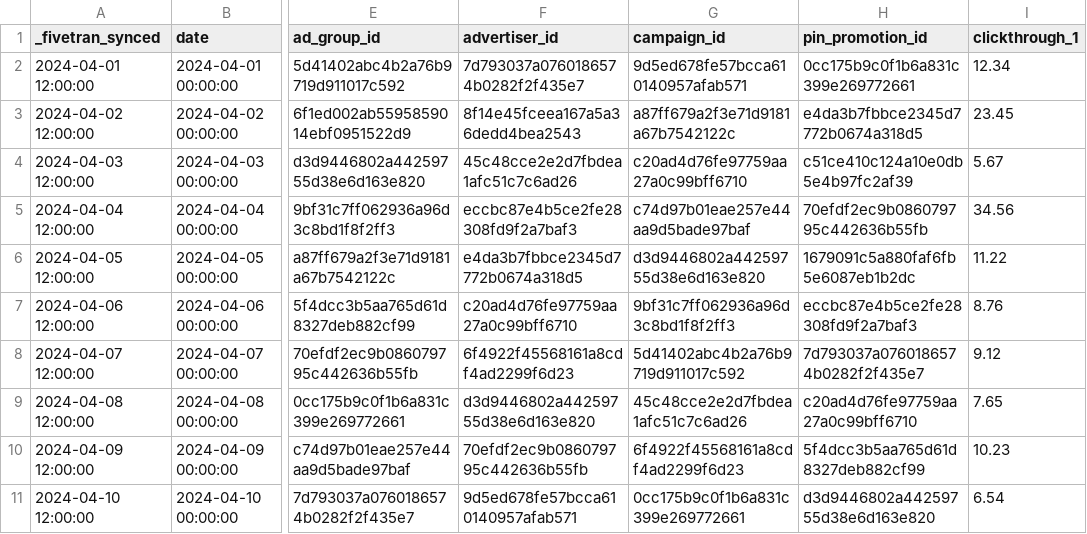
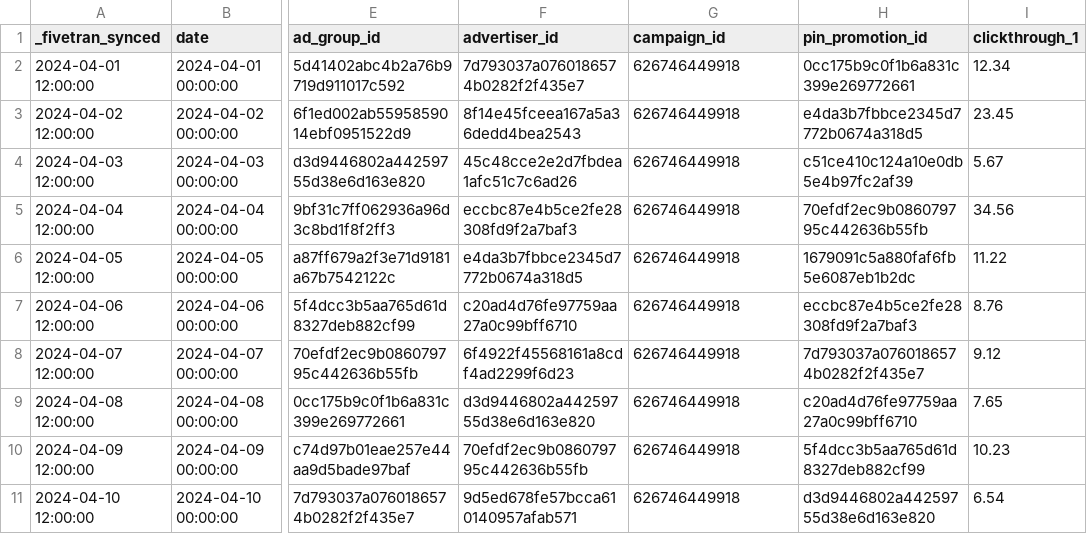
Before and after one commit to fivetran/dbt_pinterest_source, a CSV file: integration_tests/seeds/pinterest_pin_promotion_targeting_report_data.csv, drawn as a sheet; only a part is shown, gaps mark what is left out; the diff names each change by its address in the sheet, - before the commit and + after, or states it on an @@ line.

Commit message:
update seed

```diff
--- a/integration_tests/seeds/pinterest_pin_promotion_targeting_report_data.csv
+++ b/integration_tests/seeds/pinterest_pin_promotion_targeting_report_data.csv
-G2 (campaign_id): 9d5ed678fe57bcca610140957afab571
+G2 (campaign_id): 626746449918
-G3 (campaign_id): a87ff679a2f3e71d9181a67b7542122c
+G3 (campaign_id): 626746449918
-G4 (campaign_id): c20ad4d76fe97759aa27a0c99bff6710
+G4 (campaign_id): 626746449918
-G5 (campaign_id): c74d97b01eae257e44aa9d5bade97baf
+G5 (campaign_id): 626746449918
-G6 (campaign_id): d3d9446802a44259755d38e6d163e820
+G6 (campaign_id): 626746449918
-G7 (campaign_id): 9bf31c7ff062936a96d3c8bd1f8f2ff3
+G7 (campaign_id): 626746449918
-G8 (campaign_id): 5d41402abc4b2a76b9719d911017c592
+G8 (campaign_id): 626746449918
-G9 (campaign_id): 45c48cce2e2d7fbdea1afc51c7c6ad26
+G9 (campaign_id): 626746449918
-G10 (campaign_id): 6f4922f45568161a8cdf4ad2299f6d23
+G10 (campaign_id): 626746449918
-G11 (campaign_id): 0cc175b9c0f1b6a831c399e269772661
+G11 (campaign_id): 626746449918
```
